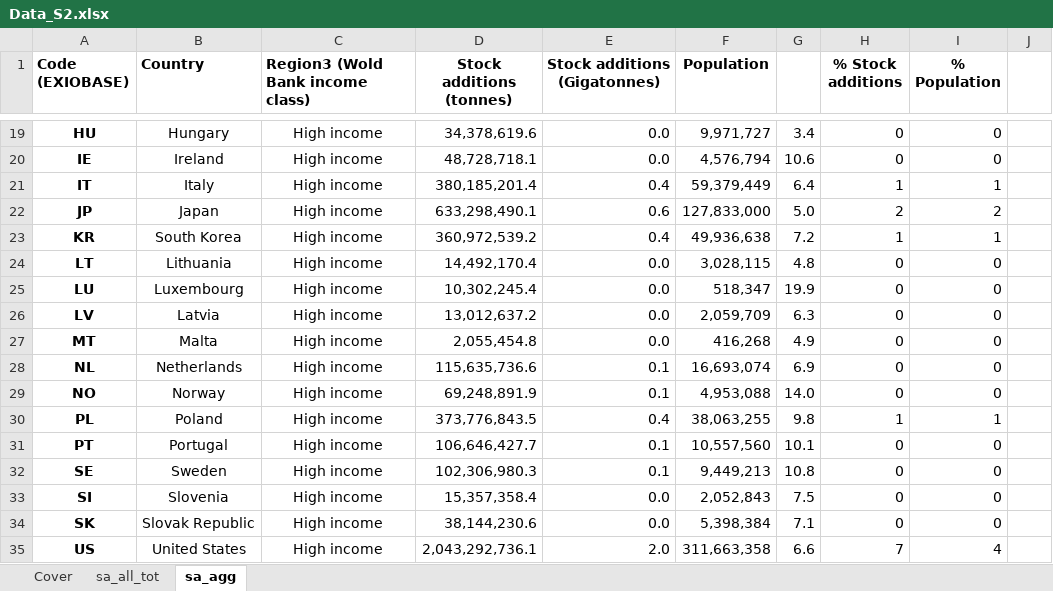
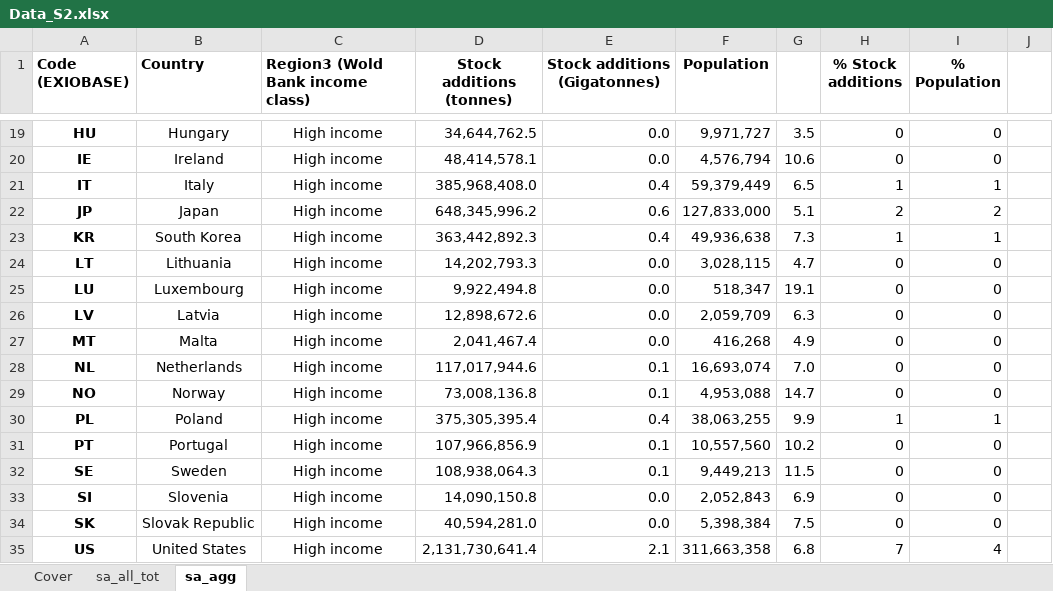
Before and after one commit to aguilarga/gds_supporting_information, an Excel workbook: Data_S2.xlsx, sheet sa_agg, drawn as a sheet; only a part is shown, gaps mark what is left out; values as stored, in another font and other column widths than the file's, no borders; the diff covers the shown part only; the diff names each change by its address in the sheet, - before the commit and + after, or states it on an @@ line.

```diff
--- a/Data_S2.xlsx (sheet sa_agg)
+++ b/Data_S2.xlsx (sheet sa_agg)
-D19 (Stock additions (tonnes)): 34,378,619.6
+D19 (Stock additions (tonnes)): 34,644,762.5
-G19: 3.4
+G19: 3.5
-D20 (Stock additions (tonnes)): 48,728,718.1
+D20 (Stock additions (tonnes)): 48,414,578.1
-D21 (Stock additions (tonnes)): 380,185,201.4
+D21 (Stock additions (tonnes)): 385,968,408.0
-G21: 6.4
+G21: 6.5
-D22 (Stock additions (tonnes)): 633,298,490.1
+D22 (Stock additions (tonnes)): 648,345,996.2
-G22: 5.0
+G22: 5.1
-D23 (Stock additions (tonnes)): 360,972,539.2
+D23 (Stock additions (tonnes)): 363,442,892.3
-G23: 7.2
+G23: 7.3
-D24 (Stock additions (tonnes)): 14,492,170.4
+D24 (Stock additions (tonnes)): 14,202,793.3
-G24: 4.8
+G24: 4.7
-D25 (Stock additions (tonnes)): 10,302,245.4
+D25 (Stock additions (tonnes)): 9,922,494.8
-G25: 19.9
+G25: 19.1
-D26 (Stock additions (tonnes)): 13,012,637.2
+D26 (Stock additions (tonnes)): 12,898,672.6
-D27 (Stock additions (tonnes)): 2,055,454.8
+D27 (Stock additions (tonnes)): 2,041,467.4
-D28 (Stock additions (tonnes)): 115,635,736.6
+D28 (Stock additions (tonnes)): 117,017,944.6
-G28: 6.9
+G28: 7.0
-D29 (Stock additions (tonnes)): 69,248,891.9
+D29 (Stock additions (tonnes)): 73,008,136.8
-G29: 14.0
+G29: 14.7
-D30 (Stock additions (tonnes)): 373,776,843.5
+D30 (Stock additions (tonnes)): 375,305,395.4
-G30: 9.8
+G30: 9.9
-D31 (Stock additions (tonnes)): 106,646,427.7
+D31 (Stock additions (tonnes)): 107,966,856.9
-G31: 10.1
+G31: 10.2
-D32 (Stock additions (tonnes)): 102,306,980.3
+D32 (Stock additions (tonnes)): 108,938,064.3
-G32: 10.8
+G32: 11.5
-D33 (Stock additions (tonnes)): 15,357,358.4
+D33 (Stock additions (tonnes)): 14,090,150.8
-G33: 7.5
+G33: 6.9
-D34 (Stock additions (tonnes)): 38,144,230.6
+D34 (Stock additions (tonnes)): 40,594,281.0
-G34: 7.1
+G34: 7.5
-D35 (Stock additions (tonnes)): 2,043,292,736.1
+D35 (Stock additions (tonnes)): 2,131,730,641.4
-E35 (Stock additions (Gigatonnes)): 2.0
+E35 (Stock additions (Gigatonnes)): 2.1
-G35: 6.6
+G35: 6.8
```
Also changed, not shown: 2 removed rows and 82 edited cells elsewhere in this sheet, sheet sa_all_tot, sheet Cover, charts or pictures, Data_S1.xlsx, Data_S3.xlsx, 10 other files.
